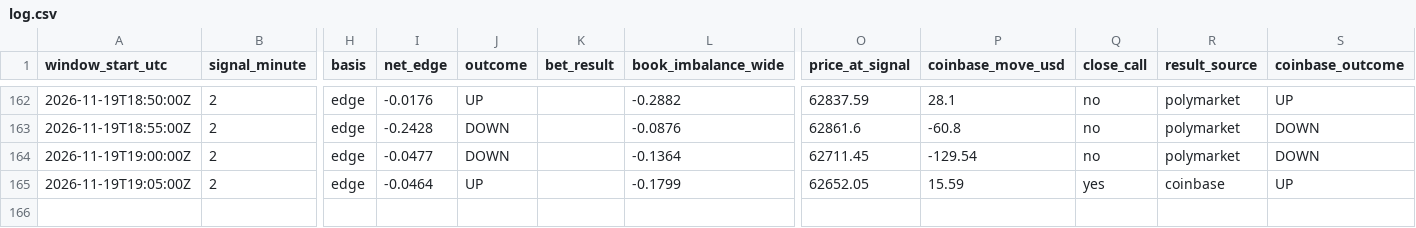
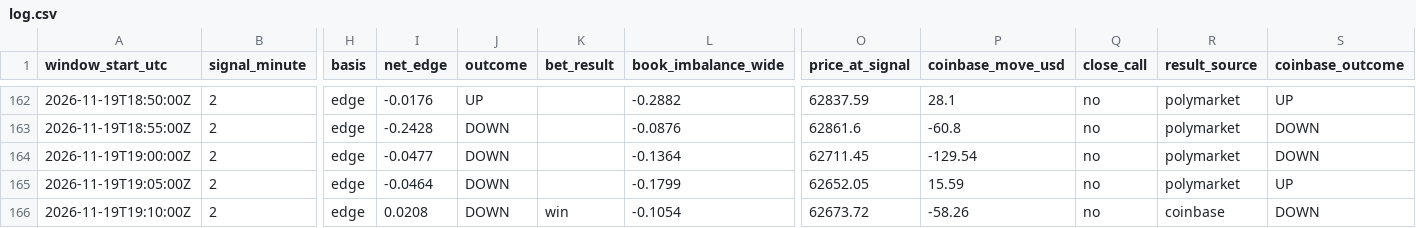
Before and after one commit to trenty0788/btc-signal-bot, a CSV file: data/log.csv, drawn as a sheet; only a part is shown, gaps mark what is left out; rows hold the shown columns only; the diff names each change by its address in the sheet, - before the commit and + after, or states it on an @@ line.

```diff
--- a/data/log.csv
+++ b/data/log.csv
-J165 (outcome): UP
+J165 (outcome): DOWN
-Q165 (close_call): yes
+Q165 (close_call): no
-R165 (result_source): coinbase
+R165 (result_source): polymarket
+row 166: 2026-11-19T19:10:00Z | 2 | edge | 0.0208 | DOWN | win | -0.1054 | 62673.72 | -58.26 | no | coinbase | DOWN
```
Also changed, not shown: 2 other files.
